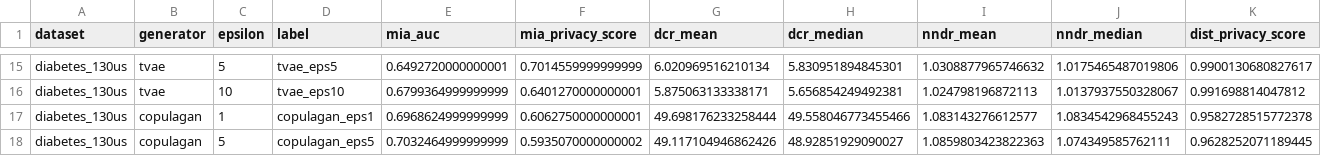
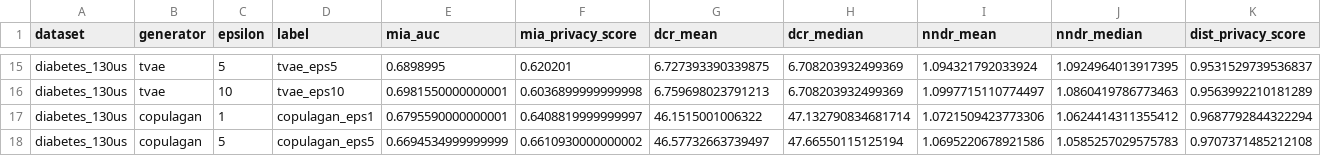
Before and after one commit to aryaman2603/SyntheticDataPipeline, a CSV file: outputs/results/privacy_scores.csv, drawn as a sheet; only a part is shown, gaps mark what is left out; the diff covers the shown part only; the diff names each change by its address in the sheet, - before the commit and + after, or states it on an @@ line.

```diff
--- a/outputs/results/privacy_scores.csv
+++ b/outputs/results/privacy_scores.csv
-E15 (mia_auc): 0.6492720000000001
+E15 (mia_auc): 0.6898995
-F15 (mia_privacy_score): 0.7014559999999999
+F15 (mia_privacy_score): 0.620201
-G15 (dcr_mean): 6.020969516210134
+G15 (dcr_mean): 6.727393390339875
-H15 (dcr_median): 5.830951894845301
+H15 (dcr_median): 6.708203932499369
-I15 (nndr_mean): 1.0308877965746632
+I15 (nndr_mean): 1.094321792033924
-J15 (nndr_median): 1.0175465487019806
+J15 (nndr_median): 1.0924964013917395
-K15 (dist_privacy_score): 0.9900130680827617
+K15 (dist_privacy_score): 0.9531529739536837
-E16 (mia_auc): 0.6799364999999999
+E16 (mia_auc): 0.6981550000000001
-F16 (mia_privacy_score): 0.6401270000000001
+F16 (mia_privacy_score): 0.6036899999999998
-G16 (dcr_mean): 5.875063133338171
+G16 (dcr_mean): 6.759698023791213
-H16 (dcr_median): 5.656854249492381
+H16 (dcr_median): 6.708203932499369
-I16 (nndr_mean): 1.024798196872113
+I16 (nndr_mean): 1.0997715110774497
-J16 (nndr_median): 1.0137937550328067
+J16 (nndr_median): 1.0860419786773463
-K16 (dist_privacy_score): 0.991698814047812
+K16 (dist_privacy_score): 0.9563992210181289
-E17 (mia_auc): 0.6968624999999999
+E17 (mia_auc): 0.6795590000000001
-F17 (mia_privacy_score): 0.6062750000000001
+F17 (mia_privacy_score): 0.6408819999999997
-G17 (dcr_mean): 49.698176233258444
+G17 (dcr_mean): 46.1515001006322
-H17 (dcr_median): 49.558046773455466
+H17 (dcr_median): 47.132790834681714
-I17 (nndr_mean): 1.083143276612577
+I17 (nndr_mean): 1.0721509423773306
-J17 (nndr_median): 1.0834542968455243
+J17 (nndr_median): 1.0624414311355412
-K17 (dist_privacy_score): 0.9582728515772378
+K17 (dist_privacy_score): 0.9687792844322294
-E18 (mia_auc): 0.7032464999999999
+E18 (mia_auc): 0.6694534999999999
-F18 (mia_privacy_score): 0.5935070000000002
+F18 (mia_privacy_score): 0.6610930000000002
-G18 (dcr_mean): 49.117104946862426
+G18 (dcr_mean): 46.57732663739497
-H18 (dcr_median): 48.92851929090027
+H18 (dcr_median): 47.66550115125194
-I18 (nndr_mean): 1.0859803423822363
+I18 (nndr_mean): 1.0695220678921586
-J18 (nndr_median): 1.074349585762111
+J18 (nndr_median): 1.0585257029575783
-K18 (dist_privacy_score): 0.9628252071189445
+K18 (dist_privacy_score): 0.9707371485212108
```
Also changed, not shown: 98 edited cells elsewhere in this file, outputs/results/full_benchmark.csv, outputs/results/utility_scores.csv, 19 other files.
